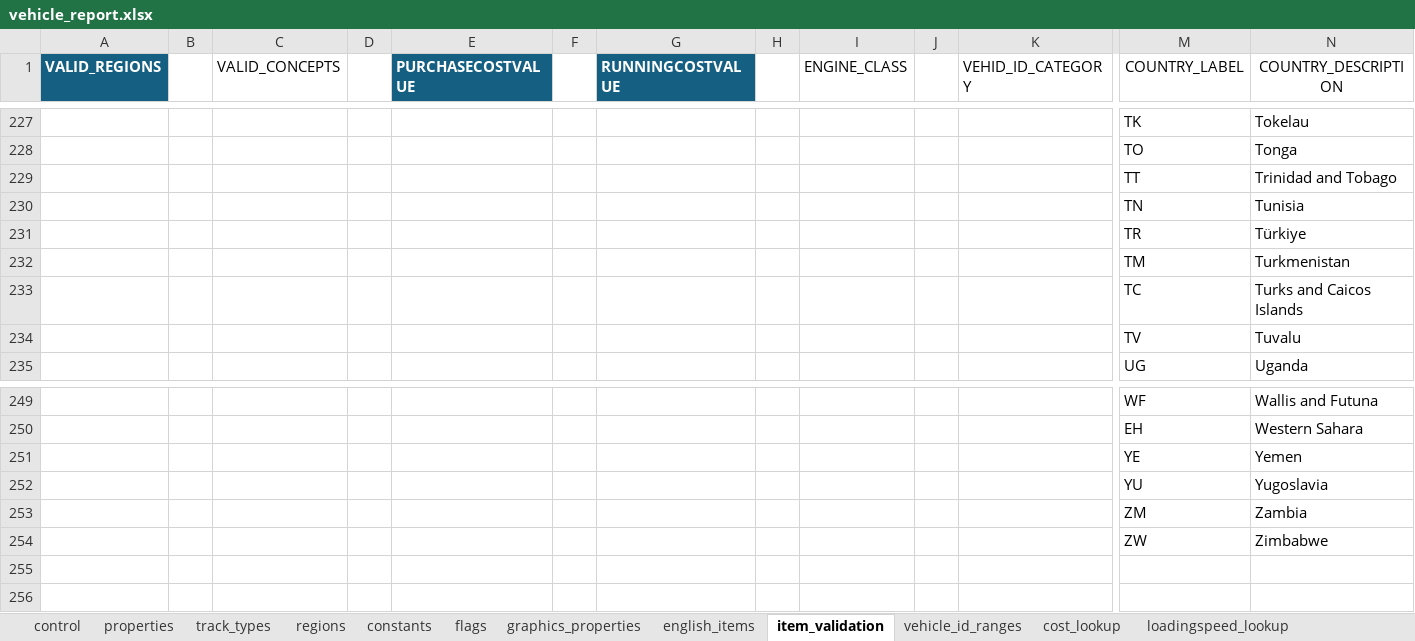
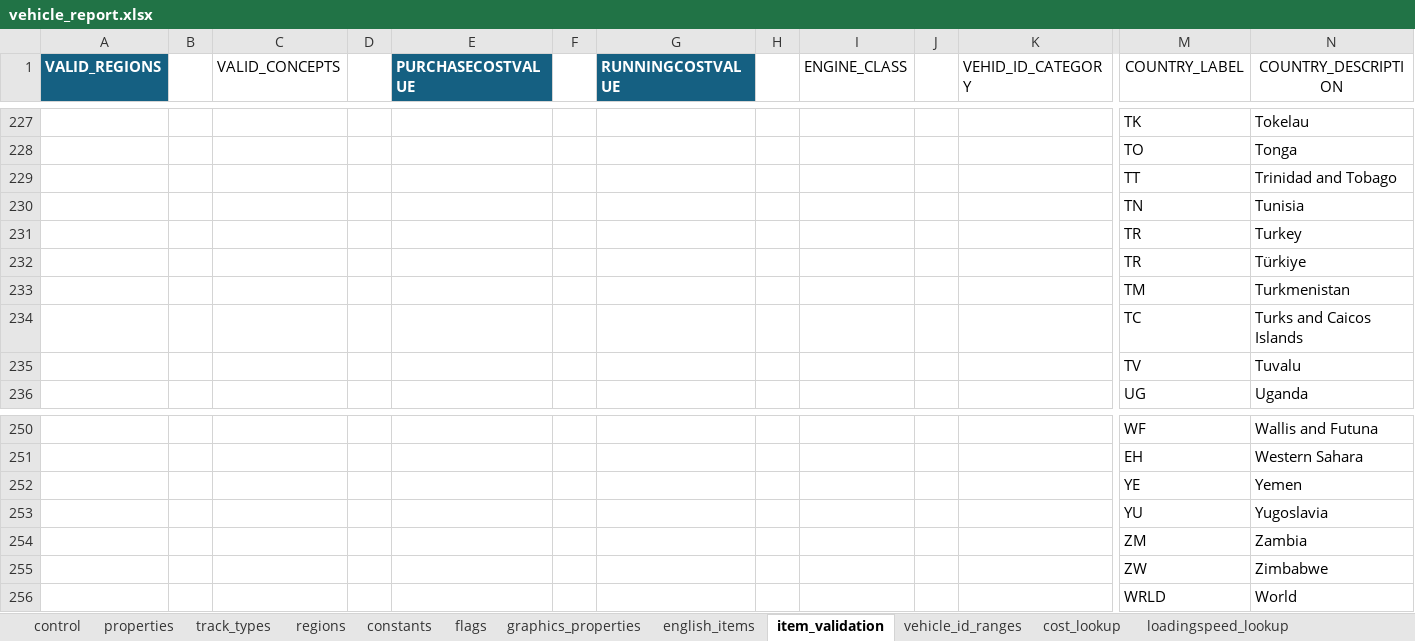
Before and after one commit to nemethviktor/2ccts_revival, an Excel workbook: tools/vehicle_report.xlsx, sheet item_validation, drawn as a sheet; only a part is shown, gaps mark what is left out; values as stored, in another font and other column widths than the file's, no borders; table styles not drawn; rows hold the shown columns only; the diff names each change by its address in the sheet, - before the commit and + after, or states it on an @@ line.

```diff
--- a/tools/vehicle_report.xlsx (sheet item_validation)
+++ b/tools/vehicle_report.xlsx (sheet item_validation)
+row 231:  |  |  |  |  |  |  |  |  |  |  | TR | Turkey
+row 256:  |  |  |  |  |  |  |  |  |  |  | WRLD | World
```
Also changed, not shown: sheet properties, hidden cells, 34 other files.
